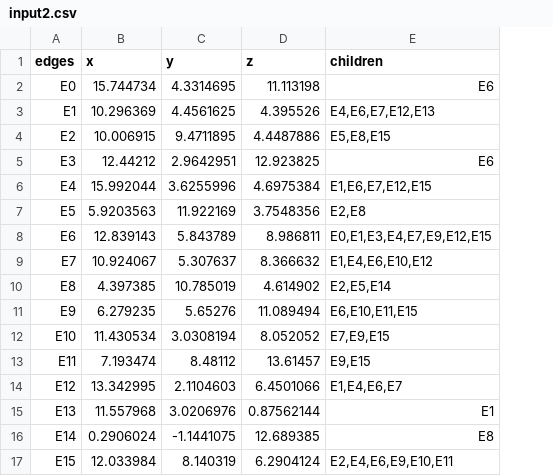
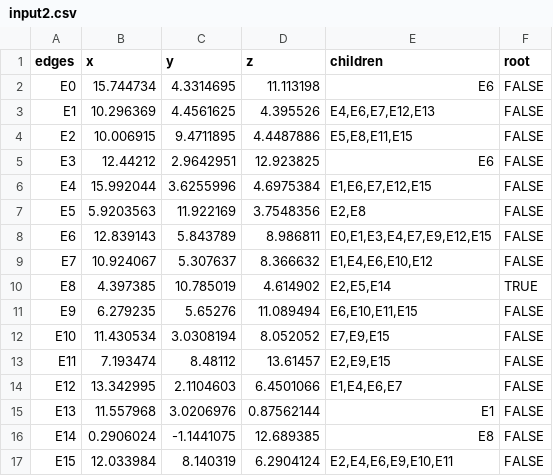
Before and after one commit to holab-hku/starmapVis, a CSV file: Sample/s3/input2.csv, drawn as a sheet; the diff names each change by its address in the sheet, - before the commit and + after, or states it on an @@ line.

Commit message:
update data

```diff
--- a/Sample/s3/input2.csv
+++ b/Sample/s3/input2.csv
+column F (root), rows 2-17: FALSE | FALSE | FALSE | FALSE | FALSE | FALSE | FALSE | FALSE | TRUE | FALSE | FALSE | FALSE | FALSE | FALSE | FALSE | FALSE
-E4 (children): E5,E8,E15
+E4 (children): E5,E8,E11,E15
-E13 (children): E9,E15
+E13 (children): E2,E9,E15
```
Also changed, not shown: 11 other files.
